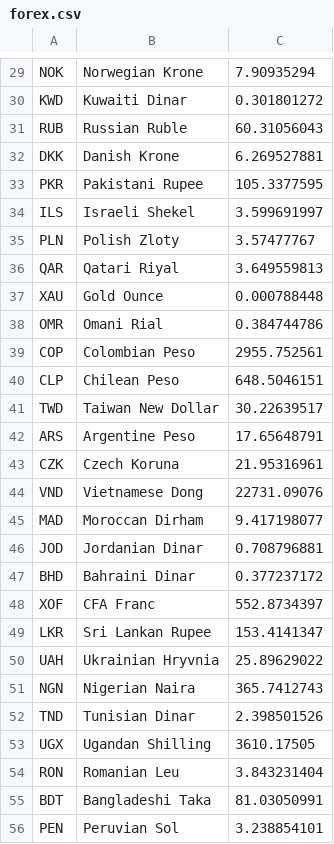
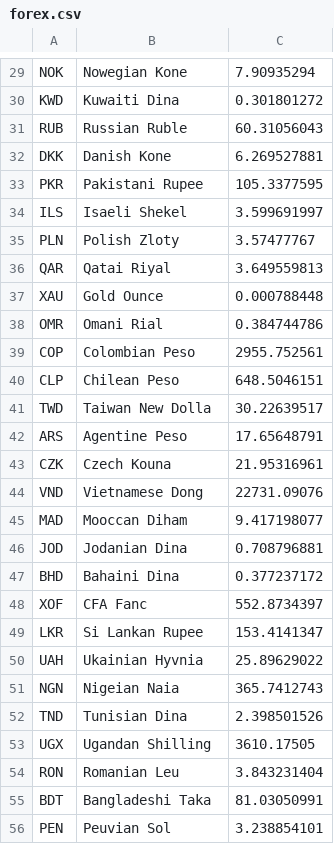
Before and after one commit to jcrogel/ucla_2017_java, a CSV file: Data/forex.csv, drawn as a sheet; only a part is shown, gaps mark what is left out; the diff covers the shown part only; the diff names each change by its address in the sheet, - before the commit and + after, or states it on an @@ line.

```diff
--- a/Data/forex.csv
+++ b/Data/forex.csv
-B29: Norwegian Krone
+B29: Nowegian Kone
-B30: Kuwaiti Dinar
+B30: Kuwaiti Dina
-B32: Danish Krone
+B32: Danish Kone
-B34: Israeli Shekel
+B34: Isaeli Shekel
-B36: Qatari Riyal
+B36: Qatai Riyal
-B41: Taiwan New Dollar
+B41: Taiwan New Dolla
-B42: Argentine Peso
+B42: Agentine Peso
-B43: Czech Koruna
+B43: Czech Kouna
-B45: Moroccan Dirham
+B45: Mooccan Diham
-B46: Jordanian Dinar
+B46: Jodanian Dina
-B47: Bahraini Dinar
+B47: Bahaini Dina
-B48: CFA Franc
+B48: CFA Fanc
-B49: Sri Lankan Rupee
+B49: Si Lankan Rupee
-B50: Ukrainian Hryvnia
+B50: Ukainian Hyvnia
-B51: Nigerian Naira
+B51: Nigeian Naia
-B52: Tunisian Dinar
+B52: Tunisian Dina
-B56: Peruvian Sol
+B56: Peuvian Sol
```
Also changed, not shown: 87 edited cells elsewhere in this file.
